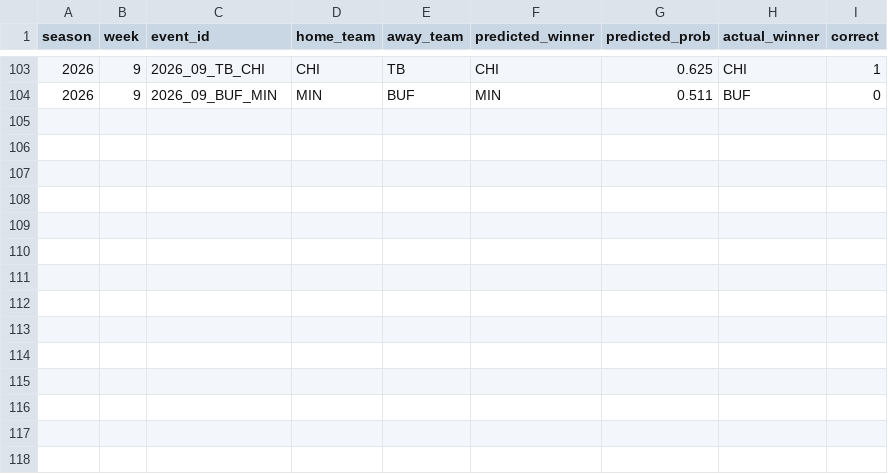
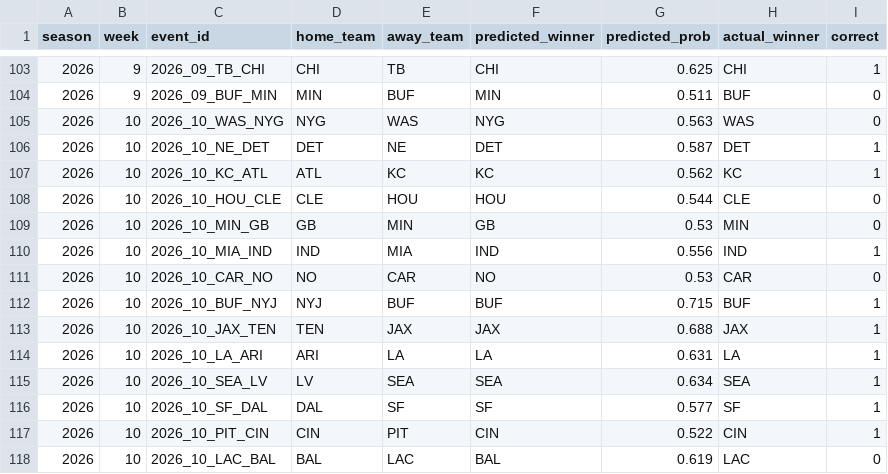
Before and after one commit to statsheetgeeks/nfl-elo-page, a CSV file: data/predictions_log.csv, drawn as a sheet; only a part is shown, gaps mark what is left out.

```diff
--- a/data/predictions_log.csv
+++ b/data/predictions_log.csv
@@ -104 +104,15 @@ season,week,event_id,home_team,away_team,predicted_winner,predicted_prob,actual_
 2026,9,2026_09_BUF_MIN,MIN,BUF,MIN,0.511,BUF,0
+2026,10,2026_10_WAS_NYG,NYG,WAS,NYG,0.563,WAS,0
+2026,10,2026_10_NE_DET,DET,NE,DET,0.587,DET,1
+2026,10,2026_10_KC_ATL,ATL,KC,KC,0.562,KC,1
+2026,10,2026_10_HOU_CLE,CLE,HOU,HOU,0.544,CLE,0
+2026,10,2026_10_MIN_GB,GB,MIN,GB,0.53,MIN,0
+2026,10,2026_10_MIA_IND,IND,MIA,IND,0.556,IND,1
+2026,10,2026_10_CAR_NO,NO,CAR,NO,0.53,CAR,0
+2026,10,2026_10_BUF_NYJ,NYJ,BUF,BUF,0.715,BUF,1
+2026,10,2026_10_JAX_TEN,TEN,JAX,JAX,0.688,JAX,1
+2026,10,2026_10_LA_ARI,ARI,LA,LA,0.631,LA,1
+2026,10,2026_10_SEA_LV,LV,SEA,SEA,0.634,SEA,1
+2026,10,2026_10_SF_DAL,DAL,SF,SF,0.577,SF,1
+2026,10,2026_10_PIT_CIN,CIN,PIT,CIN,0.522,CIN,1
+2026,10,2026_10_LAC_BAL,BAL,LAC,BAL,0.619,LAC,0
```
Also changed, not shown: data/games_history.csv, 5 other files.
